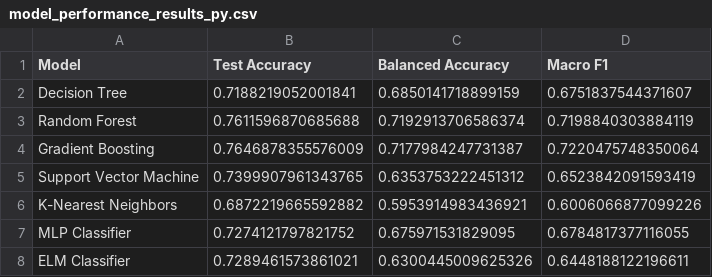
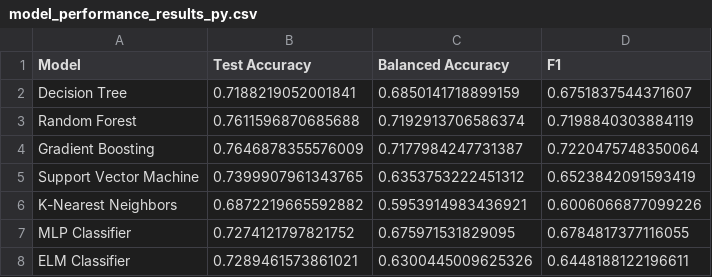
Before and after one commit to fungusdesu/wr227, a CSV file: code/evaluation_outputs_csv/model_performance_results_py.csv, drawn as a sheet.

```diff
--- a/code/evaluation_outputs_csv/model_performance_results_py.csv
+++ b/code/evaluation_outputs_csv/model_performance_results_py.csv
@@ -1,2 +1,2 @@
-Model,Test Accuracy,Balanced Accuracy,Macro F1
+Model,Test Accuracy,Balanced Accuracy, F1
 Decision Tree,0.7188219052001841,0.6850141718899159,0.6751837544371607
```
Also changed, not shown: code/model_performance_results_py.csv, 6 other files.
